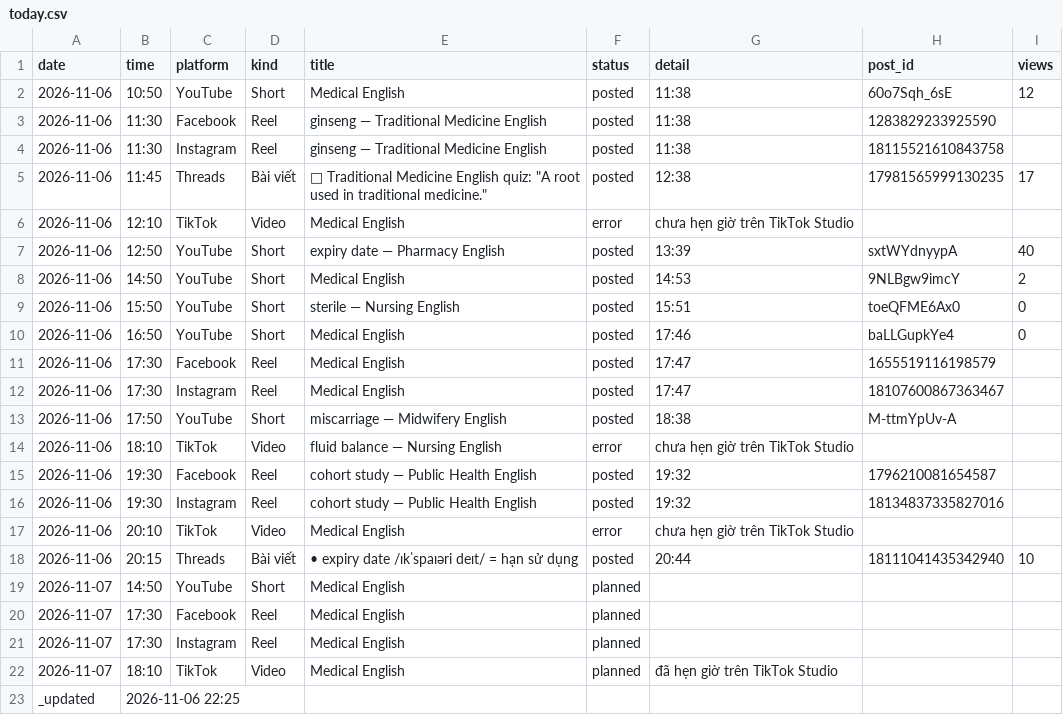
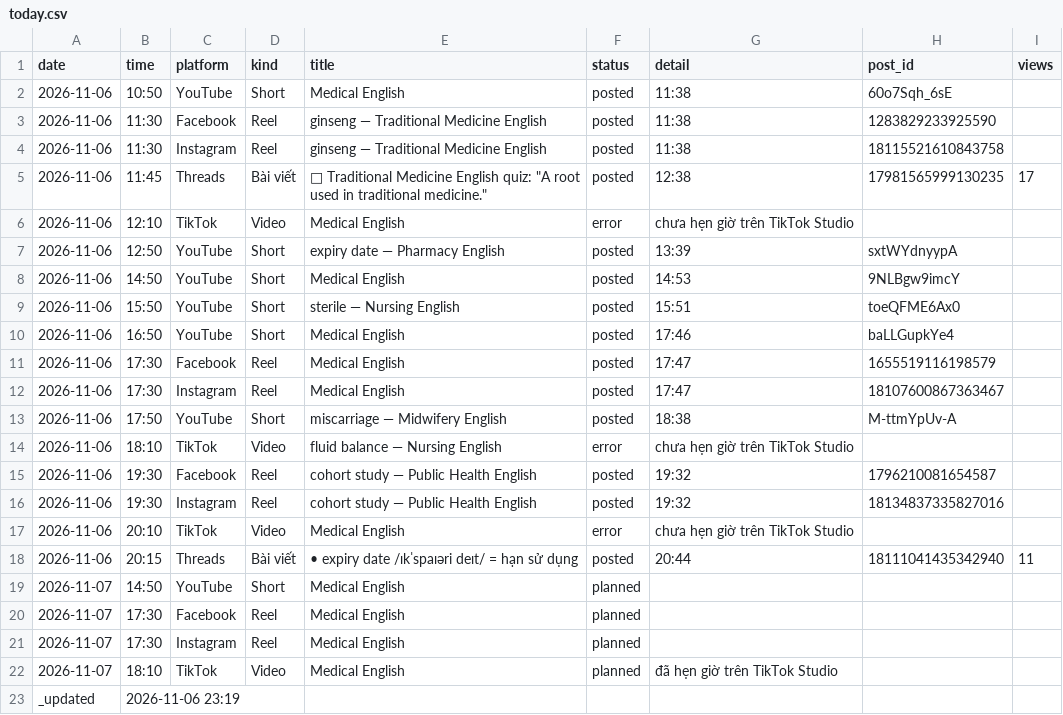
Before and after one commit to ge4uhealthsciences-creator/medvocab-lab, a CSV file: status/today.csv, drawn as a sheet.

```diff
--- a/status/today.csv
+++ b/status/today.csv
@@ -1,3 +1,3 @@
 date,time,platform,kind,title,status,detail,post_id,views
-2026-11-06,10:50,YouTube,Short,Medical English,posted,11:38,60o7Sqh_6sE,12
+2026-11-06,10:50,YouTube,Short,Medical English,posted,11:38,60o7Sqh_6sE,
 2026-11-06,11:30,Facebook,Reel,ginseng — Traditional Medicine English,posted,11:38,1283829233925590,
@@ -6,6 +6,6 @@ date,time,platform,kind,title,status,detail,post_id,views
 2026-11-06,12:10,TikTok,Video,Medical English,error,chưa hẹn giờ trên TikTok Studio,,
-2026-11-06,12:50,YouTube,Short,expiry date — Pharmacy English,posted,13:39,sxtWYdnyypA,40
-2026-11-06,14:50,YouTube,Short,Medical English,posted,14:53,9NLBgw9imcY,2
-2026-11-06,15:50,YouTube,Short,sterile — Nursing English,posted,15:51,toeQFME6Ax0,0
-2026-11-06,16:50,YouTube,Short,Medical English,posted,17:46,baLLGupkYe4,0
+2026-11-06,12:50,YouTube,Short,expiry date — Pharmacy English,posted,13:39,sxtWYdnyypA,
+2026-11-06,14:50,YouTube,Short,Medical English,posted,14:53,9NLBgw9imcY,
+2026-11-06,15:50,YouTube,Short,sterile — Nursing English,posted,15:51,toeQFME6Ax0,
+2026-11-06,16:50,YouTube,Short,Medical English,posted,17:46,baLLGupkYe4,
 2026-11-06,17:30,Facebook,Reel,Medical English,posted,17:47,1655519116198579,
@@ -17,3 +17,3 @@ date,time,platform,kind,title,status,detail,post_id,views
 2026-11-06,20:10,TikTok,Video,Medical English,error,chưa hẹn giờ trên TikTok Studio,,
-2026-11-06,20:15,Threads,Bài viết,• expiry date /ɪkˈspaɪəri deɪt/ = hạn sử dụng,posted,20:44,18111041435342940,10
+2026-11-06,20:15,Threads,Bài viết,• expiry date /ɪkˈspaɪəri deɪt/ = hạn sử dụng,posted,20:44,18111041435342940,11
 2026-11-07,14:50,YouTube,Short,Medical English,planned,,
@@ -22,2 +22,2 @@ date,time,platform,kind,title,status,detail,post_id,views
 2026-11-07,18:10,TikTok,Video,Medical English,planned,đã hẹn giờ trên TikTok Studio,
-_updated,2026-11-06 22:25,,,,,,,
+_updated,2026-11-06 23:19,,,,,,,
```
